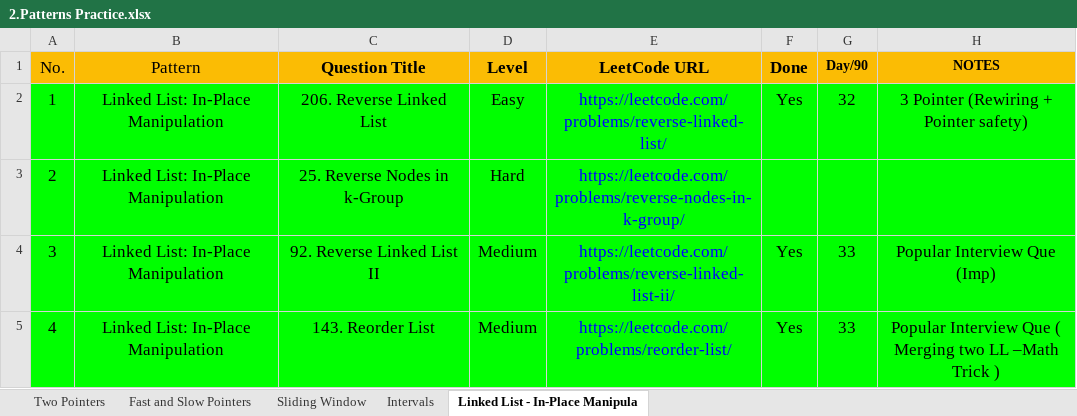
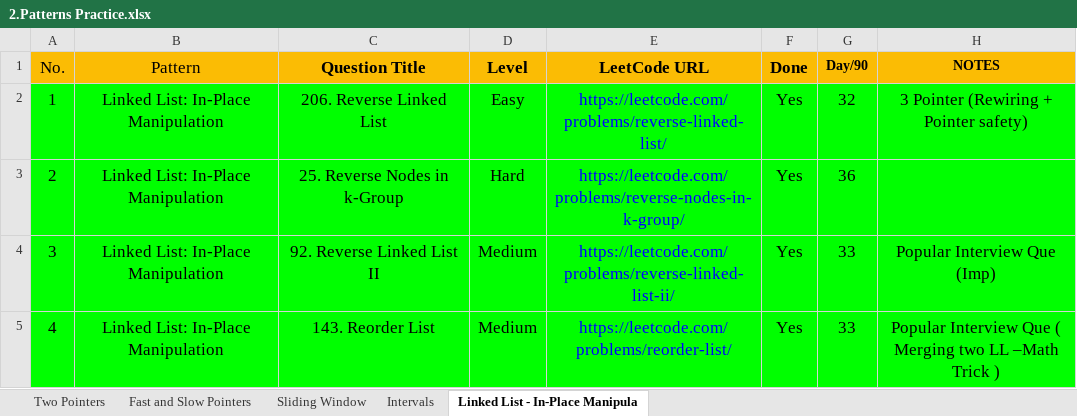
Before and after one commit to Samyak05/Java_learn_path, an Excel workbook: 2.Patterns Practice.xlsx, sheet Linked List - In-Place Manipula, drawn as a sheet; only a part is shown; values as stored, in another font and other column widths than the file's, no borders; the diff names each change by its address in the sheet, - before the commit and + after, or states it on an @@ line.

```diff
--- a/2.Patterns Practice.xlsx (sheet Linked List - In-Place Manipula)
+++ b/2.Patterns Practice.xlsx (sheet Linked List - In-Place Manipula)
-F3 (Done): (empty)
+F3 (Done): Yes
-G3 (Day/90): (empty)
+G3 (Day/90): 36
```
Also changed, not shown: 3.Problems for Revision.xlsx, 1 other file.
